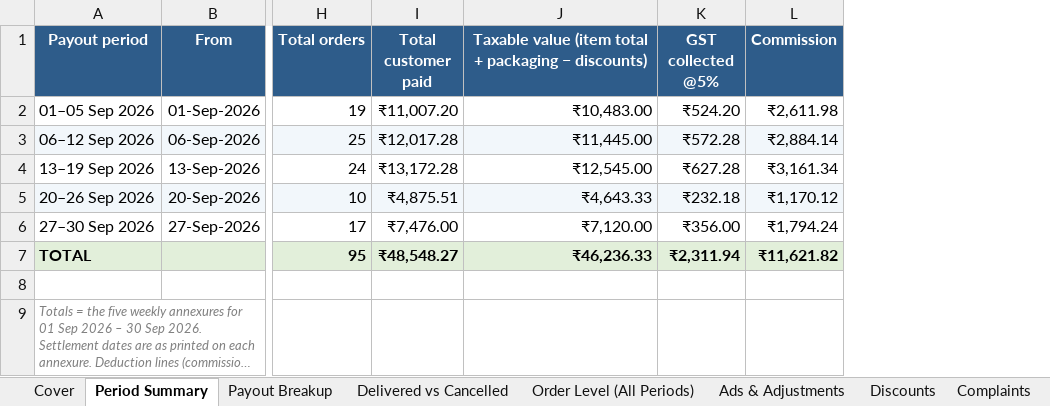
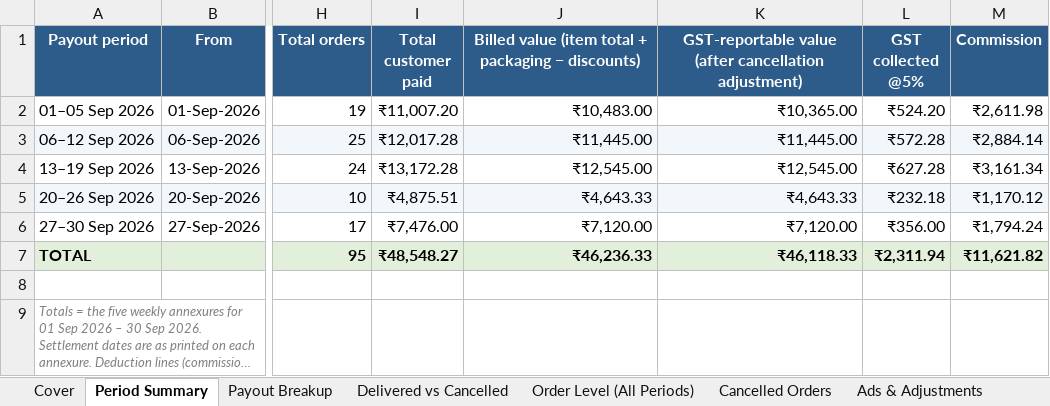
Before and after one commit to naimesharena/swiggy, an Excel workbook: reports/Swiggy_Consolidated_Report.xlsx, sheet Period Summary, drawn as a sheet; only a part is shown, gaps mark what is left out; long unchanged cells end in …; values as stored, in another font and other column widths than the file's, no borders; the diff names each change by its address in the sheet, - before the commit and + after, or states it on an @@ line.

Commit message:
Apply the 80% cancellation-compensation policy to the GST working
Order 247576408124202 was cancelled by Swiggy before pickup and compensated at
80% of the order value, so GST u/s 9(5) and TDS u/s 194-O are computed on the
compensation value, not the full billed value:

  590.00 billed -> 472.00 reportable (80%) -> GST 23.60, TDS 0.47
  commission / collection charged on 619.50 x 80% = 495.60
  un-compensated 20% (118.00) -> 'Customer Cancellations'

Month effect: 46,236.33 - 118.00 = 46,118.33 x 5% = 2,305.92 = exactly the GST
Swiggy discharged. The 6.02 difference between GST billed and GST discharged is
therefore fully explained (5.90 policy + 0.12 rounding) - no longer a REVIEW item.

- policy engine: is_compensated_cancel(), reportable value, compensation deduction
- new 'Cancelled Orders' sheet + 'GST-reportable value' columns in the order-level
  sheet, period summary, GSTR-1/3B working, register and CSV
- Section 9(5) reconciliation rebuilt around the compensation-adjusted basis
- reconciliation checks: 71 OK, 3 EXPLAINED, 0 REVIEW
- README documents the policy and its arithmetic

Co-authored-by: arena-agent <297053741+arena-agent@users.noreply.github.com>

```diff
--- a/reports/Swiggy_Consolidated_Report.xlsx (sheet Period Summary)
+++ b/reports/Swiggy_Consolidated_Report.xlsx (sheet Period Summary)
+sheet tab: Cancelled Orders
+column K, rows 1-7: GST-reportable value (after cancellation adjustment) | ₹10,365.00 | ₹11,445.00 | ₹12,545.00 | ₹4,643.33 | ₹7,120.00 | ₹46,118.33
-J1: Taxable value (item…
+J1: Billed value (item…
```
Also changed, not shown: sheet Reconciliation, sheet Order Level (All Periods), sheet Cover, reports/Swiggy_GST_Return_Working.xlsx, 3 other files.
